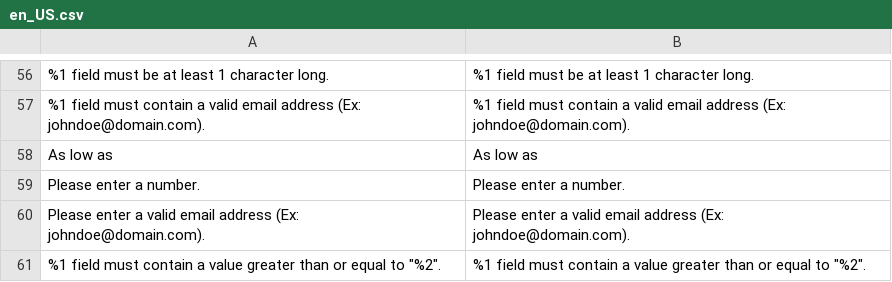
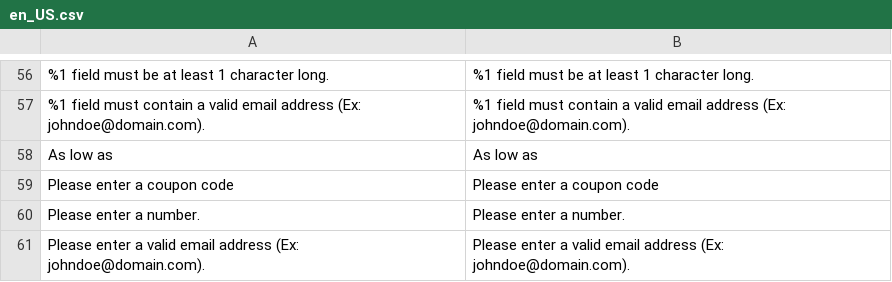
Before and after one commit to secomm-dev/slaunchpad, a CSV file: app/design/frontend/Secomm/launchpad/i18n/en_US.csv, drawn as a sheet; only a part is shown, gaps mark what is left out; the shorter side is filled out with more unchanged rows; the diff names each change by its address in the sheet, - before the commit and + after, or states it on an @@ line.

```diff
--- a/app/design/frontend/Secomm/launchpad/i18n/en_US.csv
+++ b/app/design/frontend/Secomm/launchpad/i18n/en_US.csv
+row 59: Please enter a coupon code | Please enter a coupon code
```
Also changed, not shown: .ai/templates/estimation-tracking.csv, app/design/frontend/Secomm/launchpad/i18n/vi_VN.csv, 7 other files.
